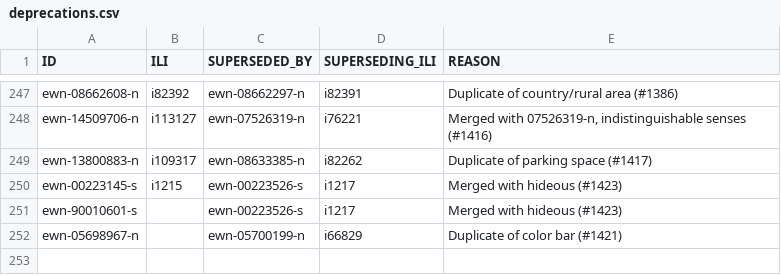
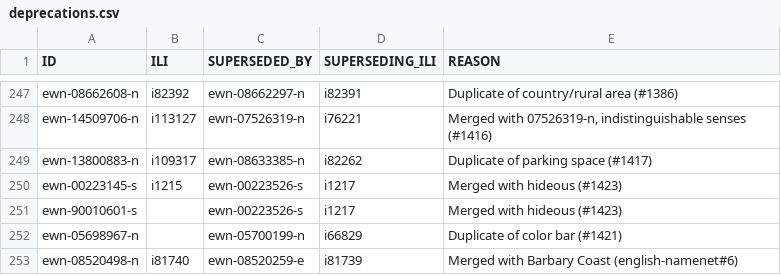
Before and after one commit to globalwordnet/english-wordnet, a CSV file: src/deprecations.csv, drawn as a sheet; only a part is shown, gaps mark what is left out; the diff names each change by its address in the sheet, - before the commit and + after, or states it on an @@ line.

```diff
--- a/src/deprecations.csv
+++ b/src/deprecations.csv
+row 253: ewn-08520498-n | i81740 | ewn-08520259-e | i81739 | Merged with Barbary Coast (english-namenet#6)
```
